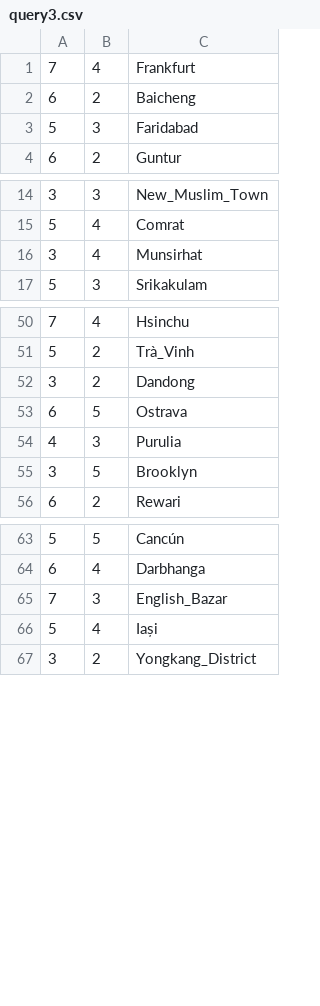
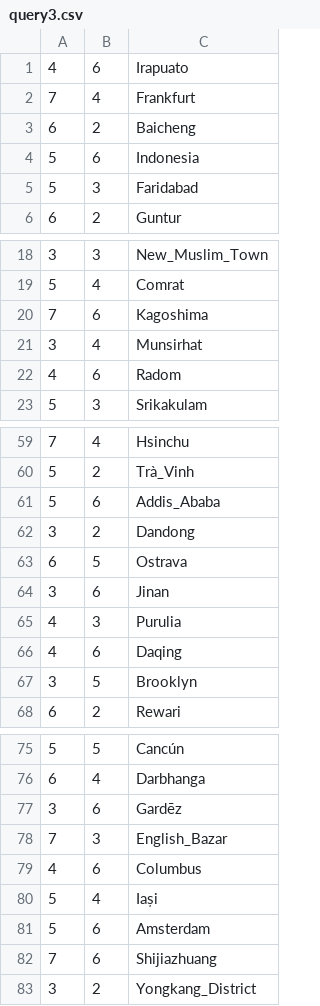
Before and after one commit to ldbc/sigmod2014-contest-graphblas, a CSV file: params/p1000k/query3.csv, drawn as a sheet; only a part is shown, gaps mark what is left out; the diff covers the shown part only; the diff names each change by its address in the sheet, - before the commit and + after, or states it on an @@ line.

Commit message:
Restore parameters

```diff
--- a/params/p1000k/query3.csv
+++ b/params/p1000k/query3.csv
+row 1: 4 | 6 | Irapuato
+row 4: 5 | 6 | Indonesia
+row 20: 7 | 6 | Kagoshima
+row 22: 4 | 6 | Radom
+row 61: 5 | 6 | Addis_Ababa
+row 64: 3 | 6 | Jinan
+row 66: 4 | 6 | Daqing
+row 77: 3 | 6 | Gardēz
+row 79: 4 | 6 | Columbus
+row 81: 5 | 6 | Amsterdam
+row 82: 7 | 6 | Shijiazhuang
```
Also changed, not shown: 6 added rows elsewhere in this file.
